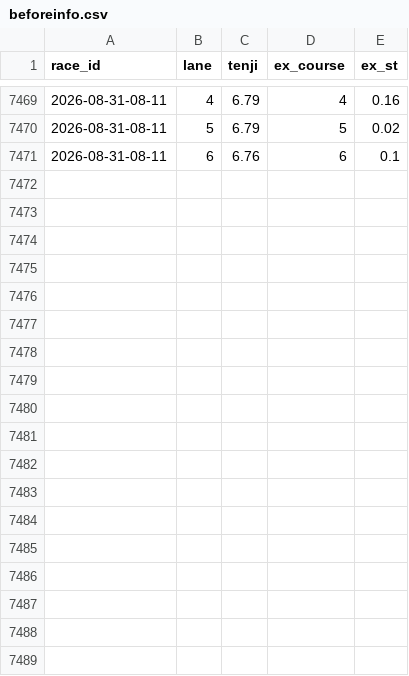
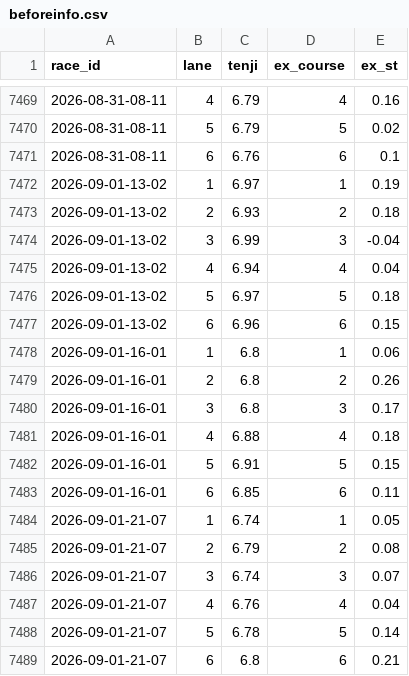
Before and after one commit to denden56-cloud/boatrace-papertrade, a CSV file: state/beforeinfo.csv, drawn as a sheet; only a part is shown, gaps mark what is left out; the diff names each change by its address in the sheet, - before the commit and + after, or states it on an @@ line.

```diff
--- a/state/beforeinfo.csv
+++ b/state/beforeinfo.csv
+row 7472: 2026-09-01-13-02 | 1 | 6.97 | 1 | 0.19
+row 7473: 2026-09-01-13-02 | 2 | 6.93 | 2 | 0.18
+row 7474: 2026-09-01-13-02 | 3 | 6.99 | 3 | -0.04
+row 7475: 2026-09-01-13-02 | 4 | 6.94 | 4 | 0.04
+row 7476: 2026-09-01-13-02 | 5 | 6.97 | 5 | 0.18
+row 7477: 2026-09-01-13-02 | 6 | 6.96 | 6 | 0.15
+row 7478: 2026-09-01-16-01 | 1 | 6.8 | 1 | 0.06
+row 7479: 2026-09-01-16-01 | 2 | 6.8 | 2 | 0.26
+row 7480: 2026-09-01-16-01 | 3 | 6.8 | 3 | 0.17
+row 7481: 2026-09-01-16-01 | 4 | 6.88 | 4 | 0.18
+row 7482: 2026-09-01-16-01 | 5 | 6.91 | 5 | 0.15
+row 7483: 2026-09-01-16-01 | 6 | 6.85 | 6 | 0.11
+row 7484: 2026-09-01-21-07 | 1 | 6.74 | 1 | 0.05
+row 7485: 2026-09-01-21-07 | 2 | 6.79 | 2 | 0.08
+row 7486: 2026-09-01-21-07 | 3 | 6.74 | 3 | 0.07
+row 7487: 2026-09-01-21-07 | 4 | 6.76 | 4 | 0.04
+row 7488: 2026-09-01-21-07 | 5 | 6.78 | 5 | 0.14
+row 7489: 2026-09-01-21-07 | 6 | 6.8 | 6 | 0.21
```
Also changed, not shown: state/bets.csv, state/checked.csv, 2 other files.
